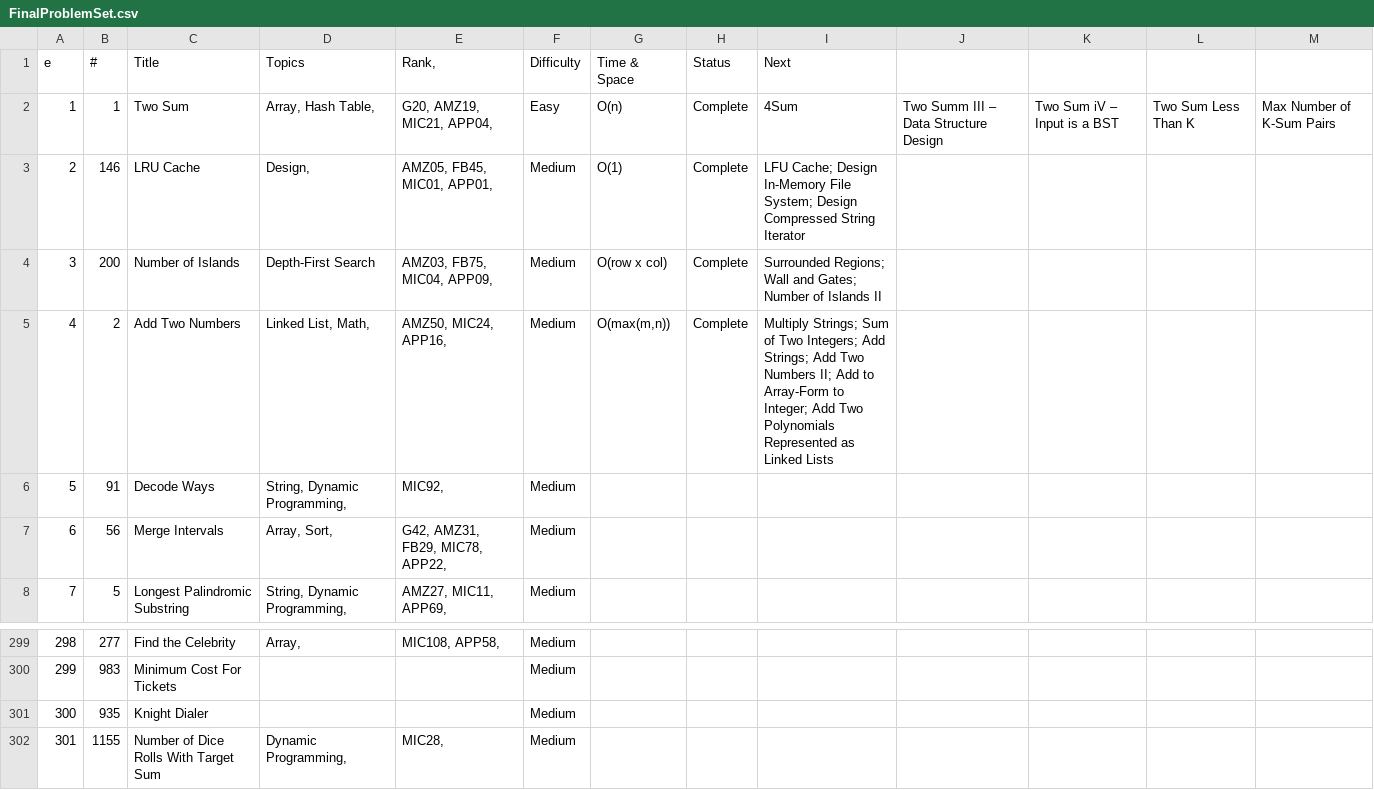
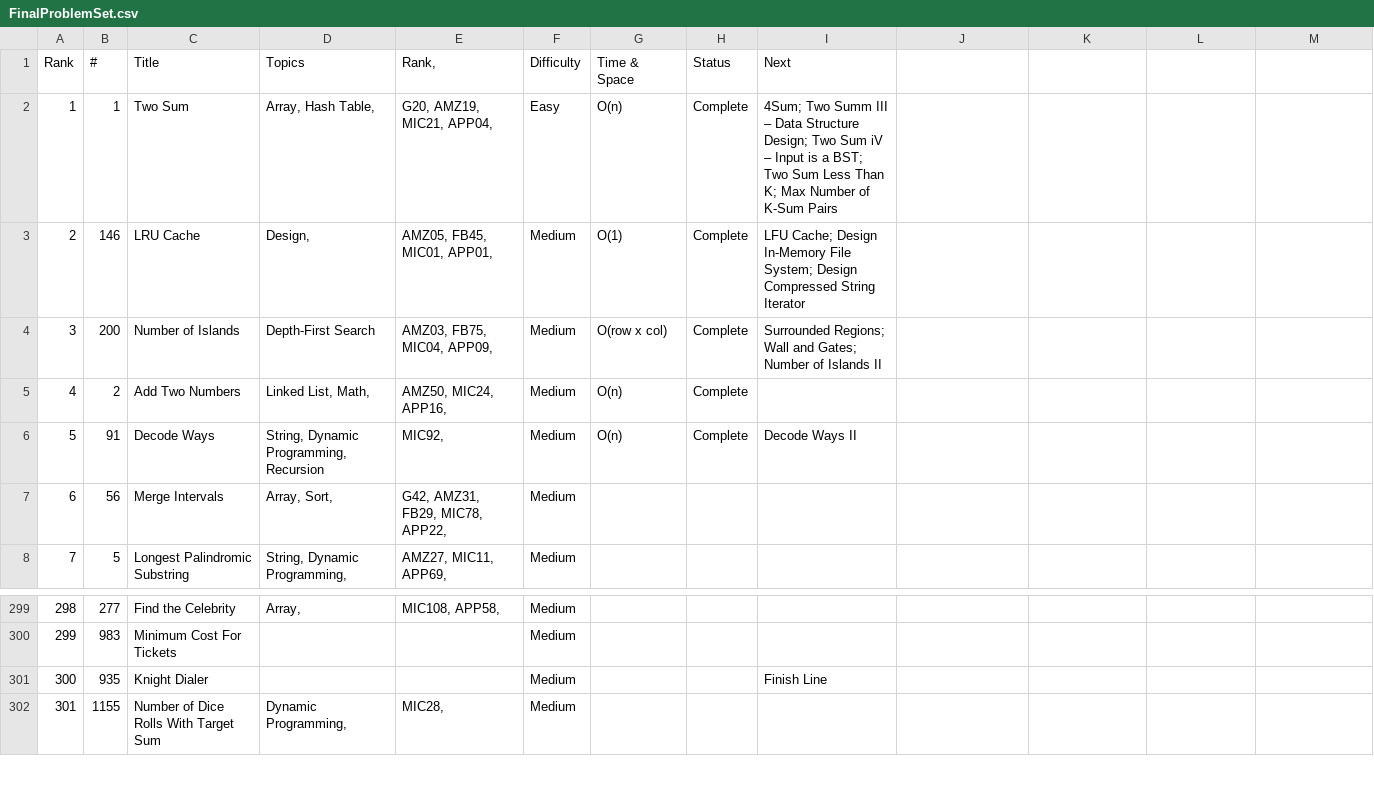
Before and after one commit to kaushikbhimraj/Algorithms, a CSV file: 01_LeetCode/03_LeetCode_Redo_3/FinalProblemSet.csv, drawn as a sheet; only a part is shown, gaps mark what is left out; the diff names each change by its address in the sheet, - before the commit and + after, or states it on an @@ line.

```diff
--- a/01_LeetCode/03_LeetCode_Redo_3/FinalProblemSet.csv
+++ b/01_LeetCode/03_LeetCode_Redo_3/FinalProblemSet.csv
-A1: e
+A1: Rank
-I2 (Next): 4Sum
+I2 (Next): 4Sum; Two Summ III – Data Structure Design; Two Sum iV – Input is a BST; Two Sum Less Than K; Max Number of K-Sum Pairs
-J2: Two Summ III – Data Structure Design
+J2: (empty)
-K2: Two Sum iV – Input is a BST
+K2: (empty)
-L2: Two Sum Less Than K
+L2: (empty)
-M2: Max Number of K-Sum Pairs
+M2: (empty)
-G5 (Time & Space): O(max(m,n))
+G5 (Time & Space): O(n)
-I5 (Next): Multiply Strings; Sum of Two Integers; Add Strings; Add Two Numbers II; Add to Array-Form to Integer; Add Two Polynomials Represented as Linked Lists
+I5 (Next): (empty)
-D6 (Topics): String, Dynamic Programming,
+D6 (Topics): String, Dynamic Programming, Recursion
-G6 (Time & Space): (empty)
+G6 (Time & Space): O(n)
-H6 (Status): (empty)
+H6 (Status): Complete
-I6 (Next): (empty)
+I6 (Next): Decode Ways II
-I301 (Next): (empty)
+I301 (Next): Finish Line
```
Also changed, not shown: 1 other file.
